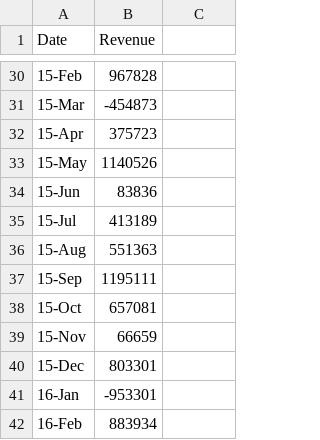
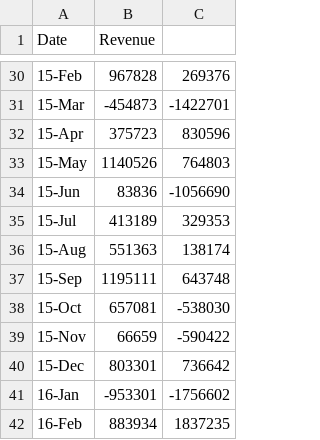
Before and after one commit to goodmanc528/python-challenge, a CSV file: PyBank/budget_data2.csv, drawn as a sheet; only a part is shown, gaps mark what is left out; the diff covers the shown part only.

```diff
--- a/PyBank/budget_data2.csv
+++ b/PyBank/budget_data2.csv
@@ -30,13 +30,13 @@ Date,Revenue
-15-Feb,967828
-15-Mar,-454873
-15-Apr,375723
-15-May,1140526
-15-Jun,83836
-15-Jul,413189
-15-Aug,551363
-15-Sep,1195111
-15-Oct,657081
-15-Nov,66659
-15-Dec,803301
-16-Jan,-953301
-16-Feb,883934
+15-Feb,967828,269376
+15-Mar,-454873,-1422701
+15-Apr,375723,830596
+15-May,1140526,764803
+15-Jun,83836,-1056690
+15-Jul,413189,329353
+15-Aug,551363,138174
+15-Sep,1195111,643748
+15-Oct,657081,-538030
+15-Nov,66659,-590422
+15-Dec,803301,736642
+16-Jan,-953301,-1756602
+16-Feb,883934,1837235
```
Also changed, not shown: 27 edited cells elsewhere in this file, 1 other file.
